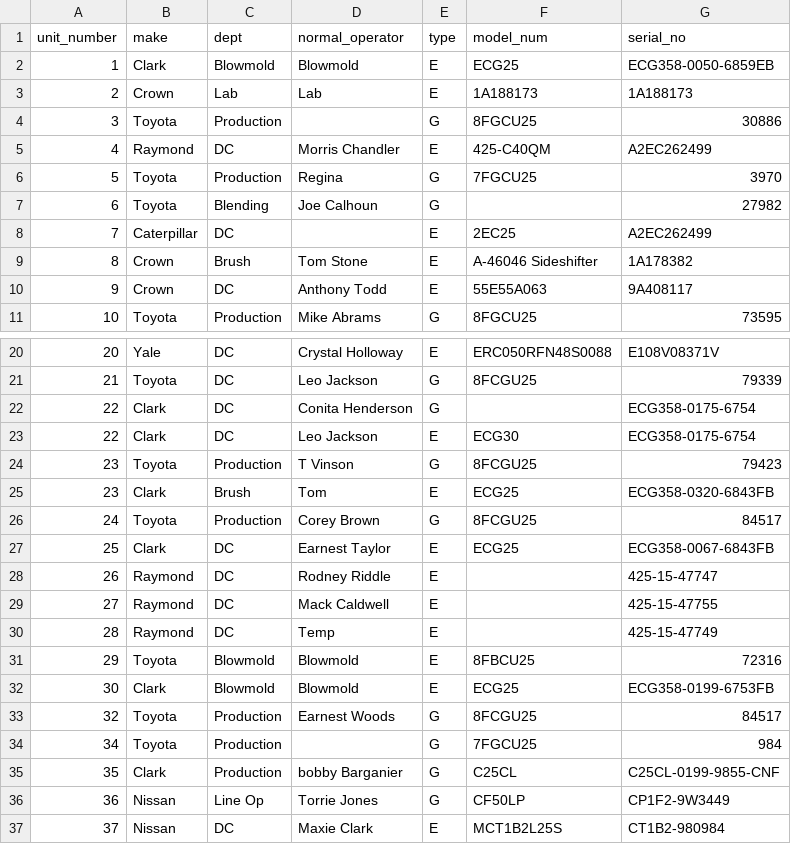
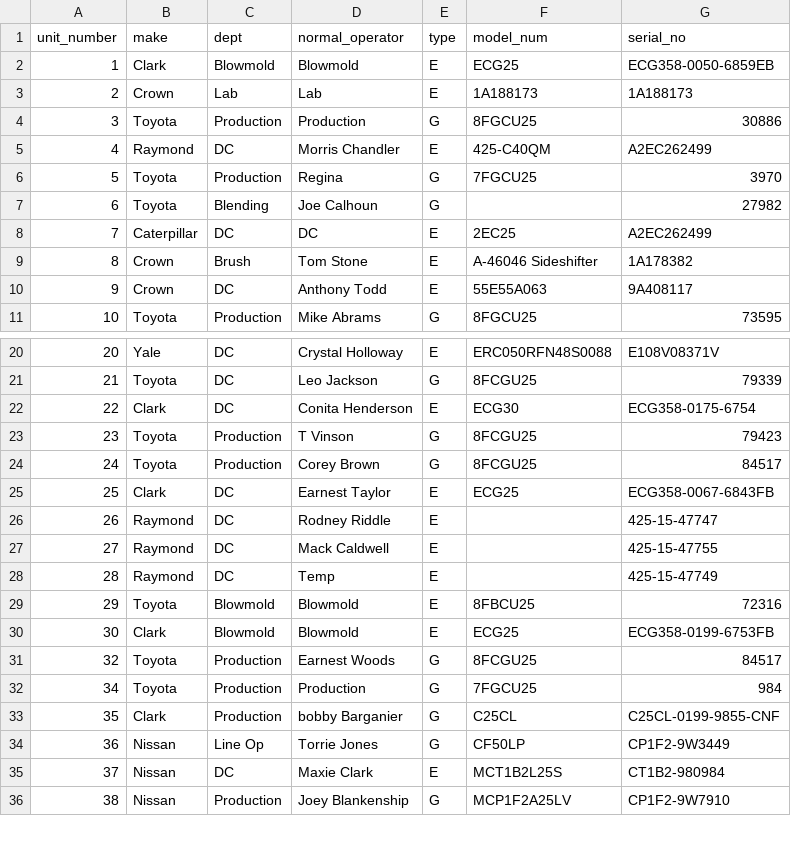
Before and after one commit to ParkerMedlin/kpk-app, a CSV file: init-db-imports/forkliftinfo.csv, drawn as a sheet; only a part is shown, gaps mark what is left out; the shorter side is filled out with more unchanged rows.

```diff
--- a/init-db-imports/forkliftinfo.csv
+++ b/init-db-imports/forkliftinfo.csv
@@ -3,3 +3,3 @@ unit_number,make,dept,normal_operator,type,model_num,serial_no
 2,Crown,Lab,Lab,E,1A188173 ,1A188173
-3,Toyota,Production,,G,8FGCU25,30886
+3,Toyota,Production,Production,G,8FGCU25,30886
 4,Raymond,DC,Morris Chandler,E,425-C40QM,A2EC262499
@@ -7,3 +7,3 @@ unit_number,make,dept,normal_operator,type,model_num,serial_no
 6,Toyota,Blending,Joe Calhoun,G,,27982
-7,Caterpillar,DC,,E,2EC25,A2EC262499
+7,Caterpillar,DC,DC,E,2EC25,A2EC262499
 8,Crown,Brush,Tom Stone,E,A-46046 Sideshifter,1A178382
@@ -21,6 +21,4 @@ unit_number,make,dept,normal_operator,type,model_num,serial_no
 21,Toyota,DC,Leo Jackson,G,8FCGU25 ,79339
-22,Clark,DC,Conita Henderson,G,,ECG358-0175-6754
-22,Clark,DC,Leo Jackson,E,ECG30,ECG358-0175-6754
+22,Clark,DC,Conita Henderson,E,ECG30,ECG358-0175-6754
 23,Toyota,Production,T Vinson,G,8FCGU25 ,79423
-23,Clark,Brush,Tom,E,ECG25,ECG358-0320-6843FB
 24,Toyota,Production,Corey Brown,G,8FCGU25 ,84517
@@ -33,3 +31,3 @@ unit_number,make,dept,normal_operator,type,model_num,serial_no
 32,Toyota,Production,Earnest Woods,G,8FCGU25 ,84517
-34,Toyota,Production,,G,7FGCU25,984
+34,Toyota,Production,Production,G,7FGCU25,984
 35,Clark,Production,bobby Barganier,G,C25CL,C25CL-0199-9855-CNF
```
Also changed, not shown: 20 other files.
